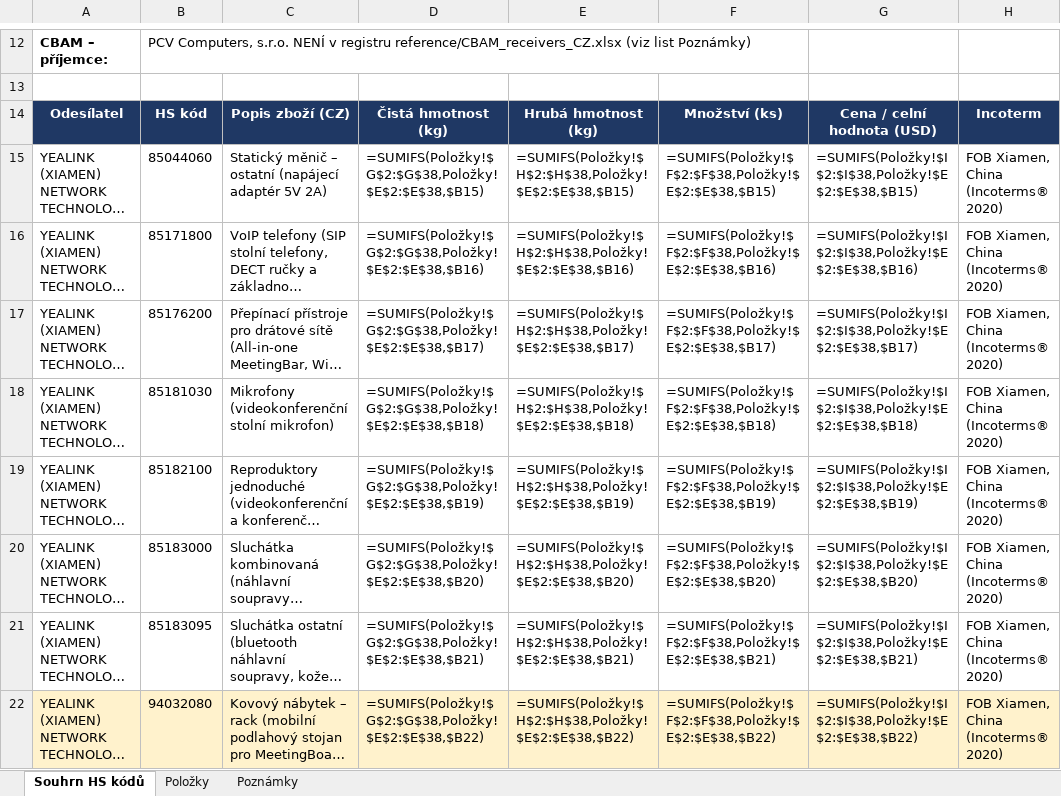
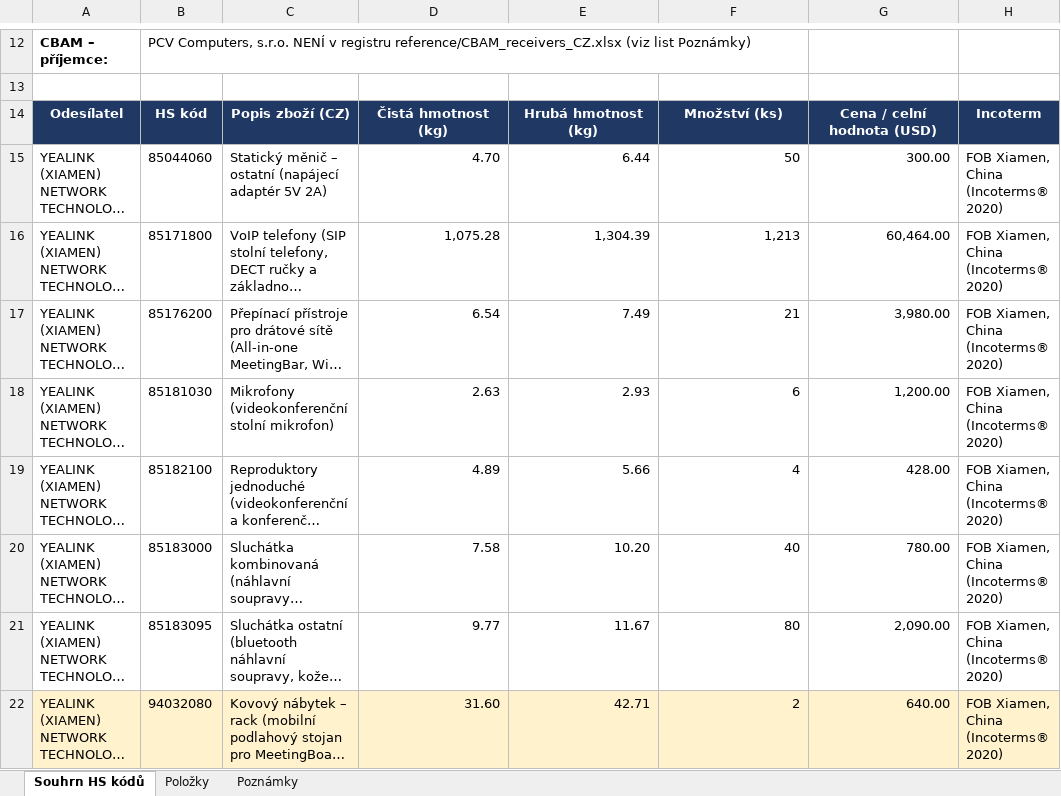
Before and after one commit to Kseni-ia/customs, an Excel workbook: output/HS_Code_Summary_PCV_Computers_PCV260729A.xlsx, sheet Souhrn HS kódů, drawn as a sheet; only a part is shown, gaps mark what is left out; long unchanged cells end in …; values as stored, in another font and other column widths than the file's, no borders; formulas without a stored value are shown as written; the diff covers the shown part only; the diff names each change by its address in the sheet, - before the commit and + after, or states it on an @@ line.

```diff
--- a/output/HS_Code_Summary_PCV_Computers_PCV260729A.xlsx (sheet Souhrn HS kódů)
+++ b/output/HS_Code_Summary_PCV_Computers_PCV260729A.xlsx (sheet Souhrn HS kódů)
-D15: =SUMIFS(Položky!$G$2:$G$38,Položky!$E$2:$E$38,$B15)
+D15: 4.70
-E15: =SUMIFS(Položky!$H$2:$H$38,Položky!$E$2:$E$38,$B15)
+E15: 6.44
-F15: =SUMIFS(Položky!$F$2:$F$38,Položky!$E$2:$E$38,$B15)
+F15: 50
-G15: =SUMIFS(Položky!$I$2:$I$38,Položky!$E$2:$E$38,$B15)
+G15: 300.00
-D16: =SUMIFS(Položky!$G$2:$G$38,Položky!$E$2:$E$38,$B16)
+D16: 1,075.28
-E16: =SUMIFS(Položky!$H$2:$H$38,Položky!$E$2:$E$38,$B16)
+E16: 1,304.39
-F16: =SUMIFS(Položky!$F$2:$F$38,Položky!$E$2:$E$38,$B16)
+F16: 1,213
-G16: =SUMIFS(Položky!$I$2:$I$38,Položky!$E$2:$E$38,$B16)
+G16: 60,464.00
-D17: =SUMIFS(Položky!$G$2:$G$38,Položky!$E$2:$E$38,$B17)
+D17: 6.54
-E17: =SUMIFS(Položky!$H$2:$H$38,Položky!$E$2:$E$38,$B17)
+E17: 7.49
-F17: =SUMIFS(Položky!$F$2:$F$38,Položky!$E$2:$E$38,$B17)
+F17: 21
-G17: =SUMIFS(Položky!$I$2:$I$38,Položky!$E$2:$E$38,$B17)
+G17: 3,980.00
-D18: =SUMIFS(Položky!$G$2:$G$38,Položky!$E$2:$E$38,$B18)
+D18: 2.63
-E18: =SUMIFS(Položky!$H$2:$H$38,Položky!$E$2:$E$38,$B18)
+E18: 2.93
-F18: =SUMIFS(Položky!$F$2:$F$38,Položky!$E$2:$E$38,$B18)
+F18: 6
-G18: =SUMIFS(Položky!$I$2:$I$38,Položky!$E$2:$E$38,$B18)
+G18: 1,200.00
-D19: =SUMIFS(Položky!$G$2:$G$38,Položky!$E$2:$E$38,$B19)
+D19: 4.89
-E19: =SUMIFS(Položky!$H$2:$H$38,Položky!$E$2:$E$38,$B19)
+E19: 5.66
-F19: =SUMIFS(Položky!$F$2:$F$38,Položky!$E$2:$E$38,$B19)
+F19: 4
-G19: =SUMIFS(Položky!$I$2:$I$38,Položky!$E$2:$E$38,$B19)
+G19: 428.00
-D20: =SUMIFS(Položky!$G$2:$G$38,Položky!$E$2:$E$38,$B20)
+D20: 7.58
-E20: =SUMIFS(Položky!$H$2:$H$38,Položky!$E$2:$E$38,$B20)
+E20: 10.20
-F20: =SUMIFS(Položky!$F$2:$F$38,Položky!$E$2:$E$38,$B20)
+F20: 40
-G20: =SUMIFS(Položky!$I$2:$I$38,Položky!$E$2:$E$38,$B20)
+G20: 780.00
-D21: =SUMIFS(Položky!$G$2:$G$38,Položky!$E$2:$E$38,$B21)
+D21: 9.77
-E21: =SUMIFS(Položky!$H$2:$H$38,Položky!$E$2:$E$38,$B21)
+E21: 11.67
-F21: =SUMIFS(Položky!$F$2:$F$38,Položky!$E$2:$E$38,$B21)
+F21: 80
-G21: =SUMIFS(Položky!$I$2:$I$38,Položky!$E$2:$E$38,$B21)
+G21: 2,090.00
-D22: =SUMIFS(Položky!$G$2:$G$38,Položky!$E$2:$E$38,$B22)
+D22: 31.60
-E22: =SUMIFS(Položky!$H$2:$H$38,Položky!$E$2:$E$38,$B22)
+E22: 42.71
-F22: =SUMIFS(Položky!$F$2:$F$38,Položky!$E$2:$E$38,$B22)
+F22: 2
-G22: =SUMIFS(Položky!$I$2:$I$38,Položky!$E$2:$E$38,$B22)
+G22: 640.00
```
Also changed, not shown: 1 added row and 1 removed row elsewhere in this sheet, sheet Položky.
